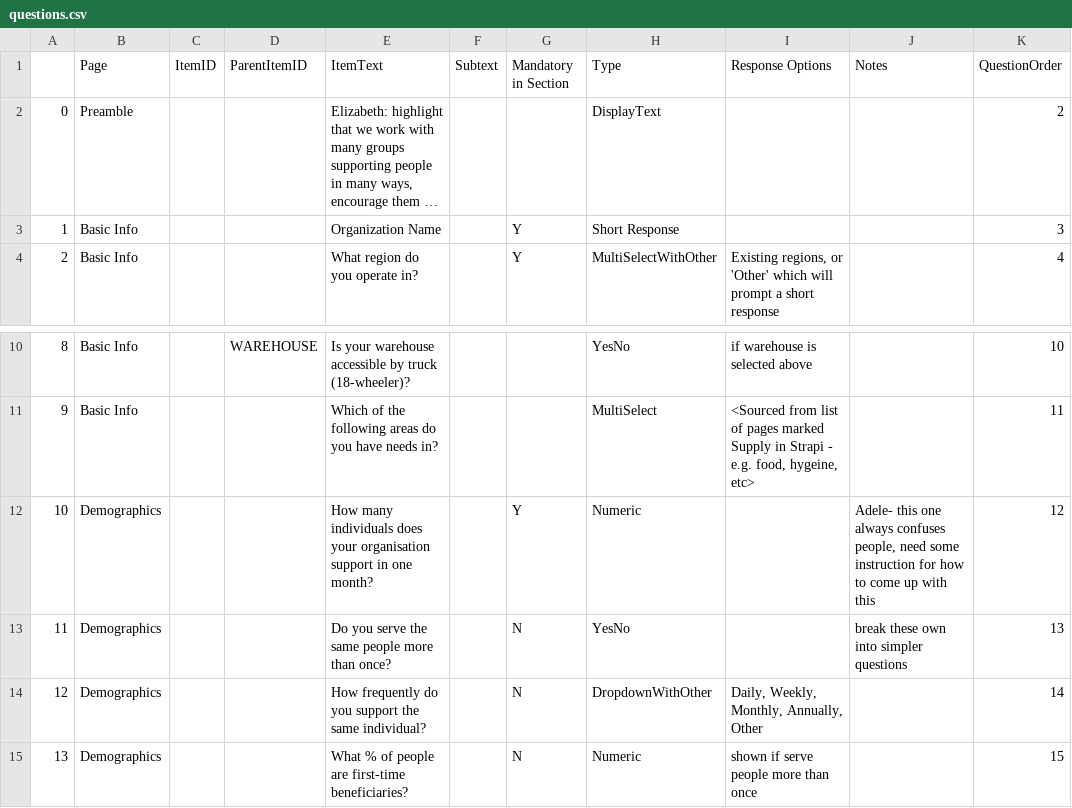
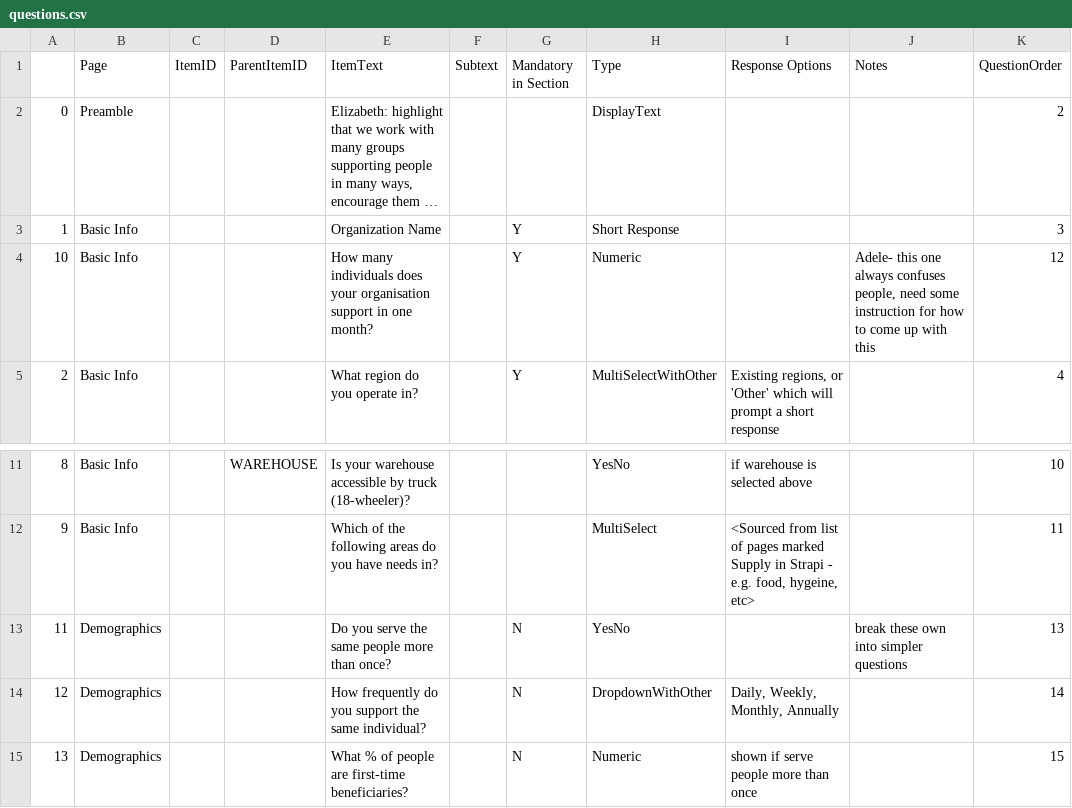
Before and after one commit to distributeaid/needs-assessment-v2, a CSV file: backend/data/questions.csv, drawn as a sheet; only a part is shown, gaps mark what is left out; long unchanged cells end in ….

Commit message:
Populate from google sheet

```diff
--- a/backend/data/questions.csv
+++ b/backend/data/questions.csv
@@ -3,2 +3,3 @@
 1,Basic Info,,,Organization Name,,Y,Short Response,,,3
+10,Basic Info,,,How many individuals does your organisation support in one month?,,Y,Numeric,,"Adele- this one always confuses people, need some instruction for how to come up with this",12
 2,Basic Info,,,What region do you operate in?,,Y,MultiSelectWithOther,"Existing regions, or 'Other' which will prompt a short response",,4
@@ -11,5 +12,4 @@
 9,Basic Info,,,Which of the following areas do you have needs in?,,,MultiSelect,"<Sourced from list of pages marked Supply in Strapi - e.g. food, hygeine, etc>",,11
-10,Demographics,,,How many individuals does your organisation support in one month?,,Y,Numeric,,"Adele- this one always confuses people, need some instruction for how to come up with this",12
 11,Demographics,,,Do you serve the same people more than once?,,N,YesNo,,break these own into simpler questions,13
-12,Demographics,,,How frequently do you support the same individual?,,N,DropdownWithOther,"Daily, Weekly, Monthly, Annually, Other",,14
+12,Demographics,,,How frequently do you support the same individual?,,N,DropdownWithOther,"Daily, Weekly, Monthly, Annually",,14
 13,Demographics,,,What % of people are first-time beneficiaries?,,N,Numeric,shown if serve people more than once,,15
```
Also changed, not shown: 14 other files.
